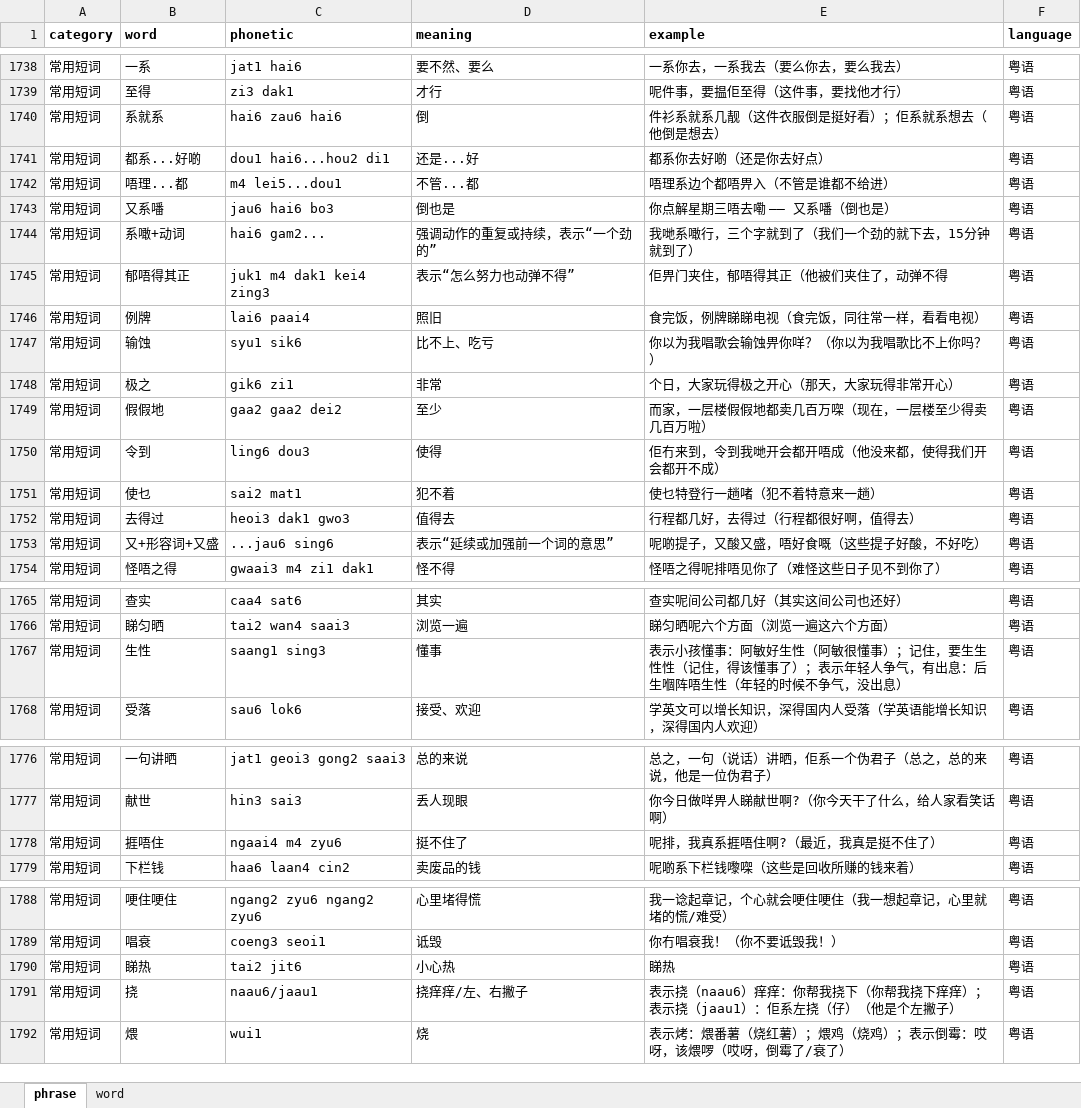
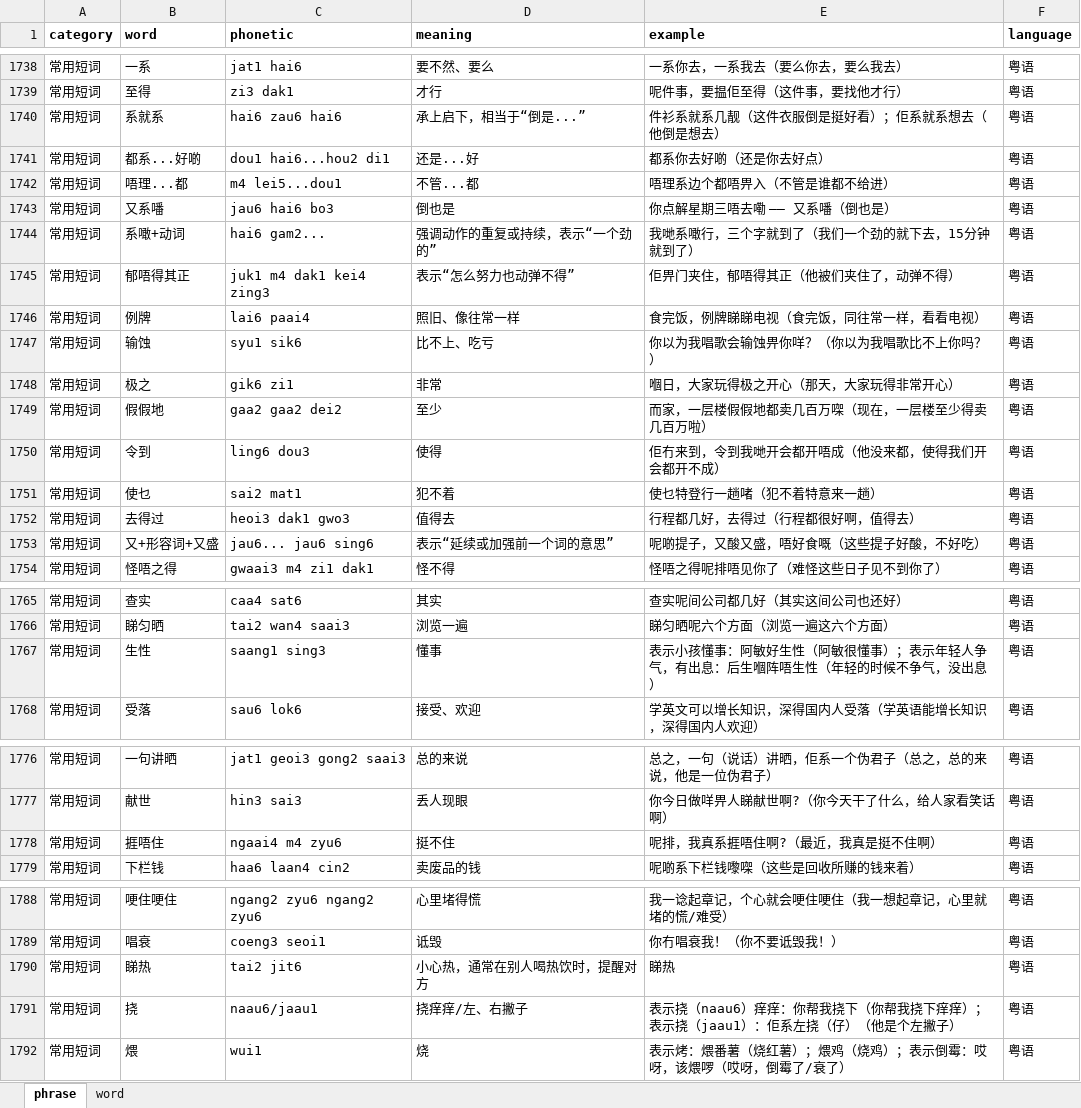
Before and after one commit to viewnn/wordcards, an Excel workbook: dict.xlsx, sheet phrase, drawn as a sheet; only a part is shown, gaps mark what is left out; values as stored, in another font and other column widths than the file's, no borders; the diff names each change by its address in the sheet, - before the commit and + after, or states it on an @@ line.

```diff
--- a/dict.xlsx (sheet phrase)
+++ b/dict.xlsx (sheet phrase)
-D1740 (meaning): 倒
+D1740 (meaning): 承上启下，相当于“倒是...”
-E1745 (example): 佢畀门夹住，郁唔得其正（他被们夹住了，动弹不得
+E1745 (example): 佢畀门夹住，郁唔得其正（他被们夹住了，动弹不得）
-D1746 (meaning): 照旧
+D1746 (meaning): 照旧、像往常一样
-E1748 (example): 个日，大家玩得极之开心（那天，大家玩得非常开心）
+E1748 (example): 嗰日，大家玩得极之开心（那天，大家玩得非常开心）
-C1753 (phonetic): ...jau6 sing6
+C1753 (phonetic): jau6... jau6 sing6
-E1767 (example): …懂事）；记住，要生生性性（记住，得该懂事了）；表示年轻…
+E1767 (example): …懂事）；表示年轻…
-D1778 (meaning): 挺不住了
+D1778 (meaning): 挺不住
-E1778 (example): 呢排，我真系捱唔住啊?（最近，我真是挺不住了）
+E1778 (example): 呢排，我真系捱唔住啊?（最近，我真是挺不住啊）
-D1790 (meaning): 小心热
+D1790 (meaning): 小心热，通常在别人喝热饮时，提醒对方
```
Also changed, not shown: sheet word, 2 other files.
